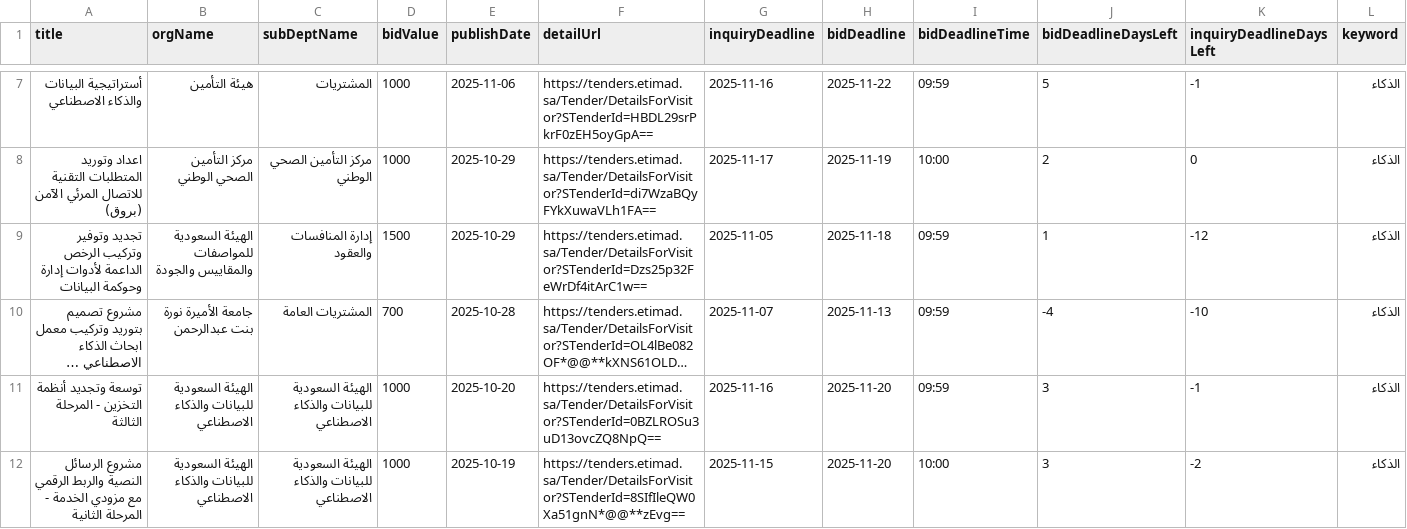
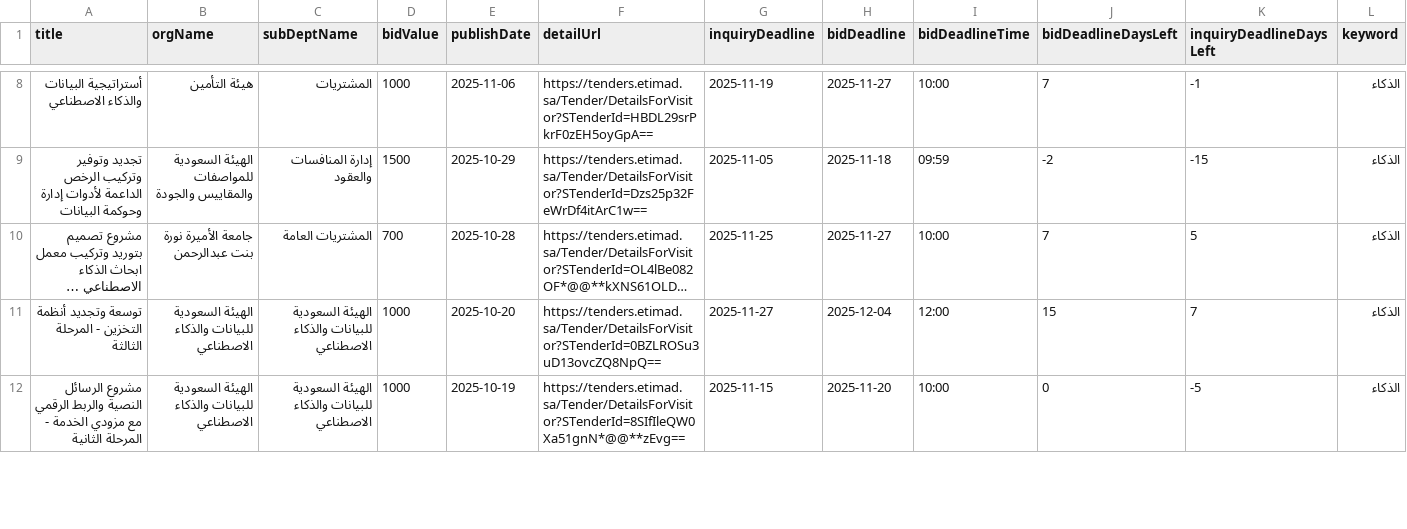
Before and after one commit to adnanadil/etiScraper, a CSV file: tenderData/eachKeywordTender/tenders_الذكاء.csv, drawn as a sheet; only a part is shown, gaps mark what is left out; long unchanged cells end in …; removed rows and columns are numbered as before the commit, all else as after; the diff covers the shown part only; the diff names each change by its address in the sheet, - before the commit and + after, or states it on an @@ line.

Commit message:
using object instead of array for keywords

```diff
--- a/tenderData/eachKeywordTender/tenders_الذكاء.csv
+++ b/tenderData/eachKeywordTender/tenders_الذكاء.csv
-G8 (inquiryDeadline): 2025-11-16
+G8 (inquiryDeadline): 2025-11-19
-H8 (bidDeadline): 2025-11-22
+H8 (bidDeadline): 2025-11-27
-I8 (bidDeadlineTime): 09:59
+I8 (bidDeadlineTime): 10:00
-J8 (bidDeadlineDaysLeft): 5
+J8 (bidDeadlineDaysLeft): 7
-row 8: اعداد وتوريد المتطلبات التقنية للاتصال المرئي الآمن (بروق) | مركز التأمين الصحي الوطني | مركز التأمين الصحي الوطني | 1000 | 2025-10-29 | https://tenders.etimad.sa/Tender/DetailsForVisitor?STenderId=di7WzaBQyFYkXuwaVLh1FA== | 2025-11-17 | 2025-11-19 | 10:00 | 2 | 0 | الذكاء
-J9 (bidDeadlineDaysLeft): 1
+J9 (bidDeadlineDaysLeft): -2
-K9 (inquiryDeadlineDaysLeft): -12
+K9 (inquiryDeadlineDaysLeft): -15
-G10 (inquiryDeadline): 2025-11-07
+G10 (inquiryDeadline): 2025-11-25
-H10 (bidDeadline): 2025-11-13
+H10 (bidDeadline): 2025-11-27
-I10 (bidDeadlineTime): 09:59
+I10 (bidDeadlineTime): 10:00
-J10 (bidDeadlineDaysLeft): -4
+J10 (bidDeadlineDaysLeft): 7
-K10 (inquiryDeadlineDaysLeft): -10
+K10 (inquiryDeadlineDaysLeft): 5
-G11 (inquiryDeadline): 2025-11-16
+G11 (inquiryDeadline): 2025-11-27
-H11 (bidDeadline): 2025-11-20
+H11 (bidDeadline): 2025-12-04
-I11 (bidDeadlineTime): 09:59
+I11 (bidDeadlineTime): 12:00
-J11 (bidDeadlineDaysLeft): 3
+J11 (bidDeadlineDaysLeft): 15
-K11 (inquiryDeadlineDaysLeft): -1
+K11 (inquiryDeadlineDaysLeft): 7
-J12 (bidDeadlineDaysLeft): 3
+J12 (bidDeadlineDaysLeft): 0
-K12 (inquiryDeadlineDaysLeft): -2
+K12 (inquiryDeadlineDaysLeft): -5
```
Also changed, not shown: 1 added row, 2 removed rows and 65 edited cells elsewhere in this file, 8 other files.
